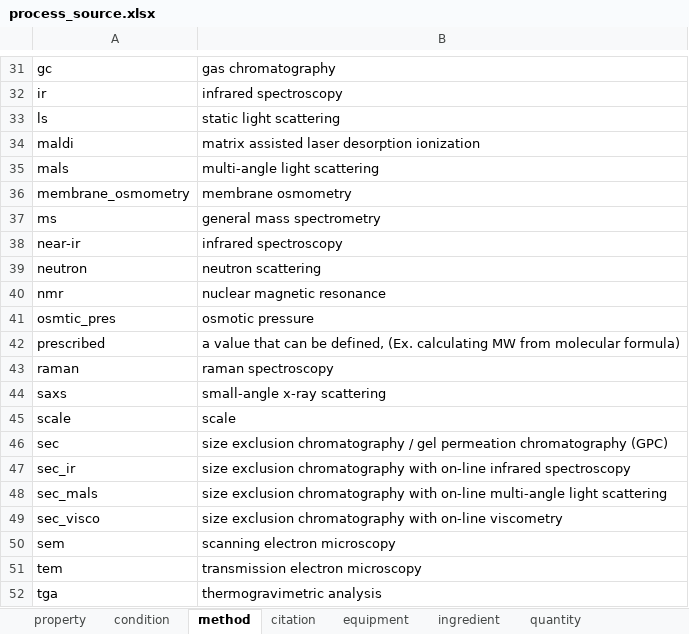
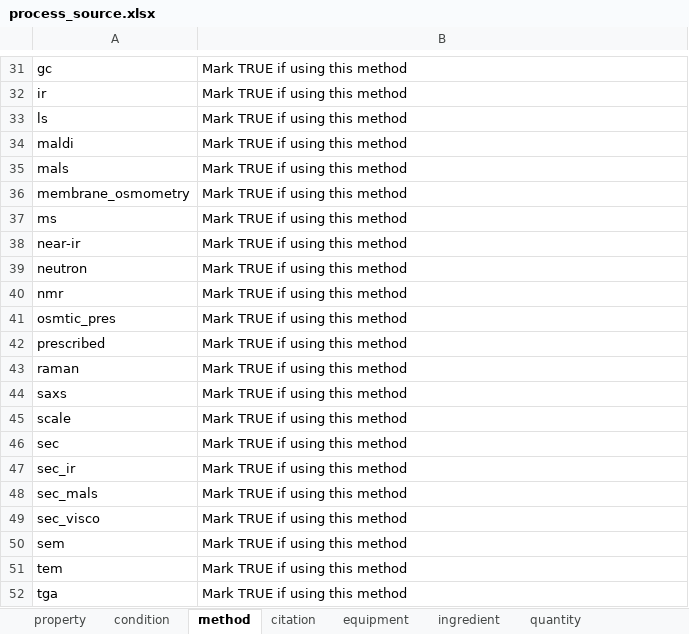
Before and after one commit to C-Accel-CRIPT/cript-excel-uploader, an Excel workbook: utils/excel_files/process_source.xlsx, sheet method, drawn as a sheet; only a part is shown, gaps mark what is left out; values as stored, in another font and other column widths than the file's, no borders; table styles not drawn; the diff covers the shown part only; the diff names each change by its address in the sheet, - before the commit and + after, or states it on an @@ line.

```diff
--- a/utils/excel_files/process_source.xlsx (sheet method)
+++ b/utils/excel_files/process_source.xlsx (sheet method)
-B31: gas chromatography
+B31: Mark TRUE if using this method
-B32: infrared spectroscopy
+B32: Mark TRUE if using this method
-B33: static light scattering
+B33: Mark TRUE if using this method
-B34: matrix assisted laser desorption ionization
+B34: Mark TRUE if using this method
-B35: multi-angle light scattering
+B35: Mark TRUE if using this method
-B36: membrane osmometry
+B36: Mark TRUE if using this method
-B37: general mass spectrometry
+B37: Mark TRUE if using this method
-B38: infrared spectroscopy
+B38: Mark TRUE if using this method
-B39: neutron scattering
+B39: Mark TRUE if using this method
-B40: nuclear magnetic resonance
+B40: Mark TRUE if using this method
-B41: osmotic pressure
+B41: Mark TRUE if using this method
-B42: a value that can be defined, (Ex. calculating MW from molecular formula)
+B42: Mark TRUE if using this method
-B43: raman spectroscopy
+B43: Mark TRUE if using this method
-B44: small-angle x-ray scattering
+B44: Mark TRUE if using this method
-B45: scale
+B45: Mark TRUE if using this method
-B46: size exclusion chromatography / gel permeation chromatography (GPC)
+B46: Mark TRUE if using this method
-B47: size exclusion chromatography with on-line infrared spectroscopy
+B47: Mark TRUE if using this method
-B48: size exclusion chromatography with on-line multi-angle light scattering
+B48: Mark TRUE if using this method
-B49: size exclusion chromatography with on-line viscometry
+B49: Mark TRUE if using this method
-B50: scanning electron microscopy
+B50: Mark TRUE if using this method
-B51: transmission electron microscopy
+B51: Mark TRUE if using this method
-B52: thermogravimetric analysis
+B52: Mark TRUE if using this method
```
Also changed, not shown: 28 edited cells elsewhere in this sheet, utils/excel_files/material_source.xlsx, 1 other file.
